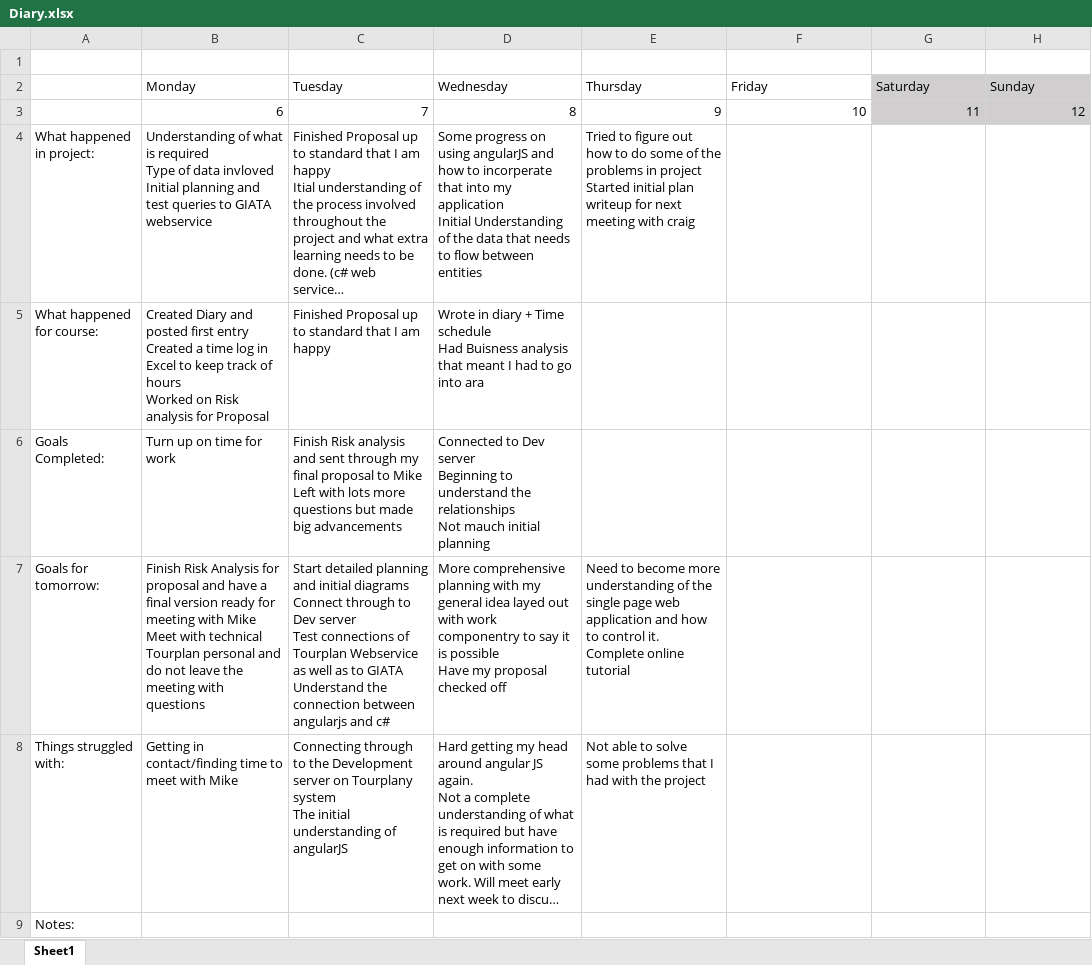
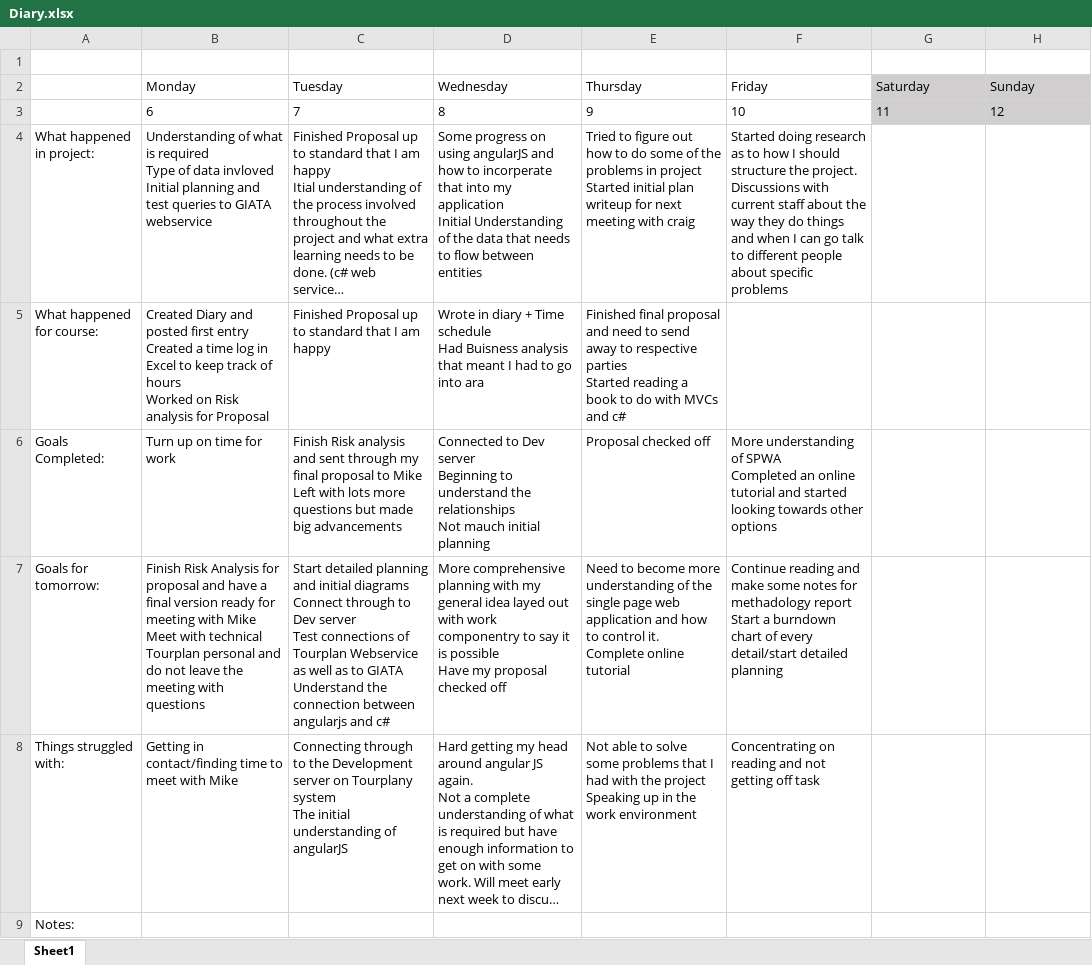
Before and after one commit to AlexTrumic/Project_GIATA, an Excel workbook: Diary.xlsx, sheet Sheet1, drawn as a sheet; long unchanged cells end in …; values as stored, in another font and other column widths than the file's, no borders; ↵ is a line break in a cell; the diff names each change by its address in the sheet, - before the commit and + after, or states it on an @@ line.

```diff
--- a/Diary.xlsx (sheet Sheet1)
+++ b/Diary.xlsx (sheet Sheet1)
-B3:H3 alignment: right
+B3:H3 alignment: left
-F4 (Friday): (empty)
+F4 (Friday): Started doing research as to how I should structure the project. ↵ Discussions with current staff about the way they do things and when I can go talk to different people about specific problems
-E5 (Thursday): (empty)
+E5 (Thursday): Finished final proposal and need to send away to respective parties ↵ Started reading a book to do with MVCs and c#
-E6 (Thursday): (empty)
+E6 (Thursday): Proposal checked off
-F6 (Friday): (empty)
+F6 (Friday): More understanding of SPWA ↵ Completed an online tutorial and started looking towards other options
-F7 (Friday): (empty)
+F7 (Friday): Continue reading and make some notes for methadology report ↵ Start a burndown chart of every detail/start detailed planning
-E8 (Thursday): …the project
+E8 (Thursday): …the project ↵ Speaking up in the work environment
-F8 (Friday): (empty)
+F8 (Friday): Concentrating on reading and not getting off task
```
Also changed, not shown: Schedule_WorkTime.xlsx.
